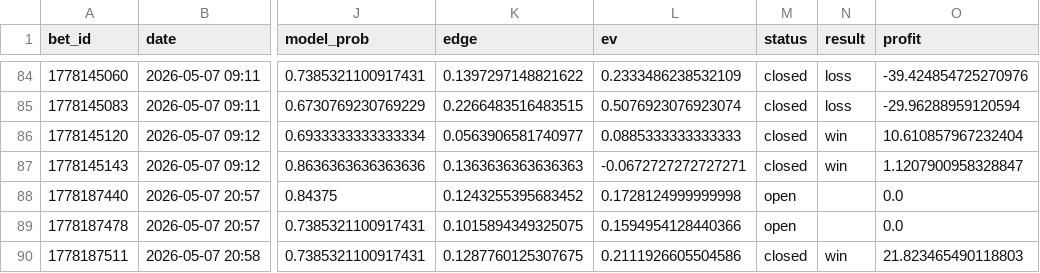
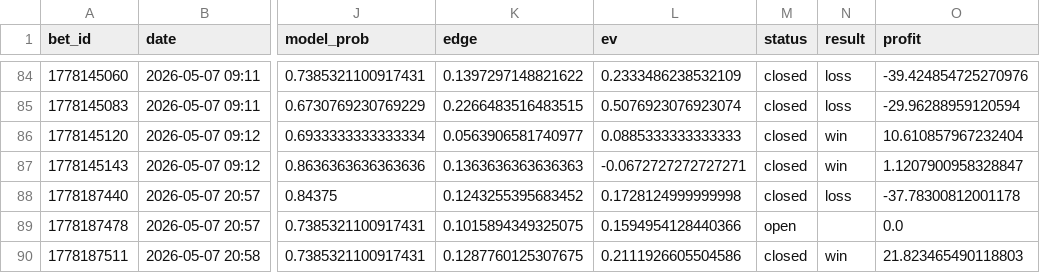
Before and after one commit to narvall018/tennis_modele, a CSV file: bets/users/narvall018/tennis/bets.csv, drawn as a sheet; only a part is shown, gaps mark what is left out; the diff names each change by its address in the sheet, - before the commit and + after, or states it on an @@ line.

Commit message:
chore: update bets/users/narvall018/tennis/bets.csv

```diff
--- a/bets/users/narvall018/tennis/bets.csv
+++ b/bets/users/narvall018/tennis/bets.csv
-M88 (status): open
+M88 (status): closed
-N88 (result): (empty)
+N88 (result): loss
-O88 (profit): 0.0
+O88 (profit): -37.78300812001178
```
